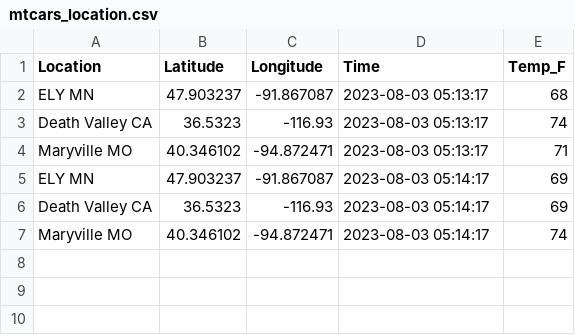
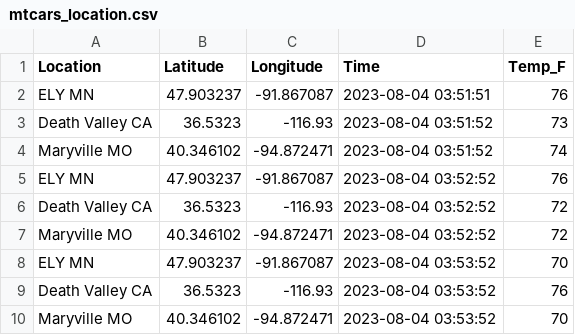
Before and after one commit to curt2023/cintel-05-live-updates, a CSV file: data/mtcars_location.csv, drawn as a sheet.

```diff
--- a/data/mtcars_location.csv
+++ b/data/mtcars_location.csv
@@ -1,7 +1,10 @@
 Location,Latitude,Longitude,Time,Temp_F
-ELY MN,47.903237,-91.867087,2023-08-03 05:13:17,68
-Death Valley CA,36.5323,-116.93,2023-08-03 05:13:17,74
-Maryville MO,40.346102,-94.872471,2023-08-03 05:13:17,71
-ELY MN,47.903237,-91.867087,2023-08-03 05:14:17,69
-Death Valley CA,36.5323,-116.93,2023-08-03 05:14:17,69
-Maryville MO,40.346102,-94.872471,2023-08-03 05:14:17,74
+ELY MN,47.903237,-91.867087,2023-08-04 03:51:51,76
+Death Valley CA,36.5323,-116.93,2023-08-04 03:51:52,73
+Maryville MO,40.346102,-94.872471,2023-08-04 03:51:52,74
+ELY MN,47.903237,-91.867087,2023-08-04 03:52:52,76
+Death Valley CA,36.5323,-116.93,2023-08-04 03:52:52,72
+Maryville MO,40.346102,-94.872471,2023-08-04 03:52:52,72
+ELY MN,47.903237,-91.867087,2023-08-04 03:53:52,70
+Death Valley CA,36.5323,-116.93,2023-08-04 03:53:52,76
+Maryville MO,40.346102,-94.872471,2023-08-04 03:53:52,70
```
Also changed, not shown: data/mtcars_stock.csv, 7 other files.
